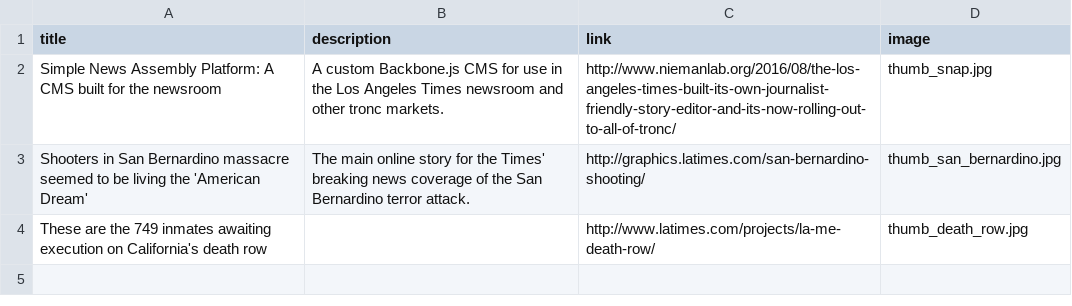
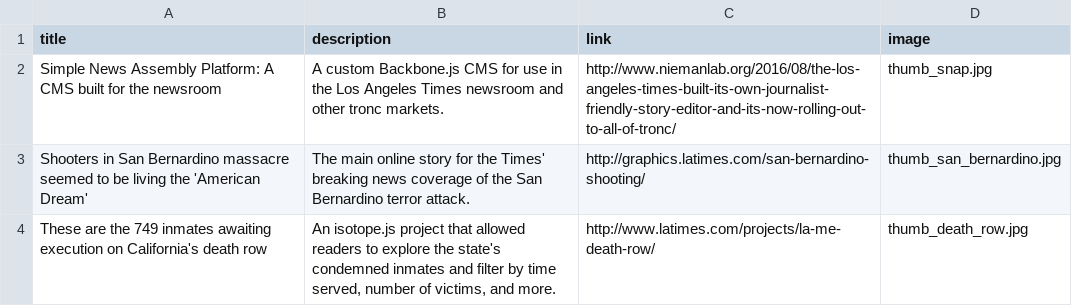
Before and after one commit to ewagstaff/ewagstaff.github.io, a CSV file: data.csv, drawn as a sheet.

Commit message:
better descriptions

```diff
--- a/data.csv
+++ b/data.csv
@@ -3,2 +3,2 @@ Simple News Assembly Platform: A CMS built for the newsroom,A custom Backbone.js
 Shooters in San Bernardino massacre seemed to be living the 'American Dream',The main online story for the Times' breaking news coverage of the San Bernardino terror attack.,http://graphics.latimes.com/san-bernardino-shooting/,thumb_san_bernardino.jpg
-These are the 749 inmates awaiting execution on California's death row,,http://www.latimes.com/projects/la-me-death-row/,thumb_death_row.jpg
+These are the 749 inmates awaiting execution on California's death row,"An isotope.js project that allowed readers to explore the state's condemned inmates and filter by time served, number of victims, and more.",http://www.latimes.com/projects/la-me-death-row/,thumb_death_row.jpg
```
Also changed, not shown: 1 other file.
